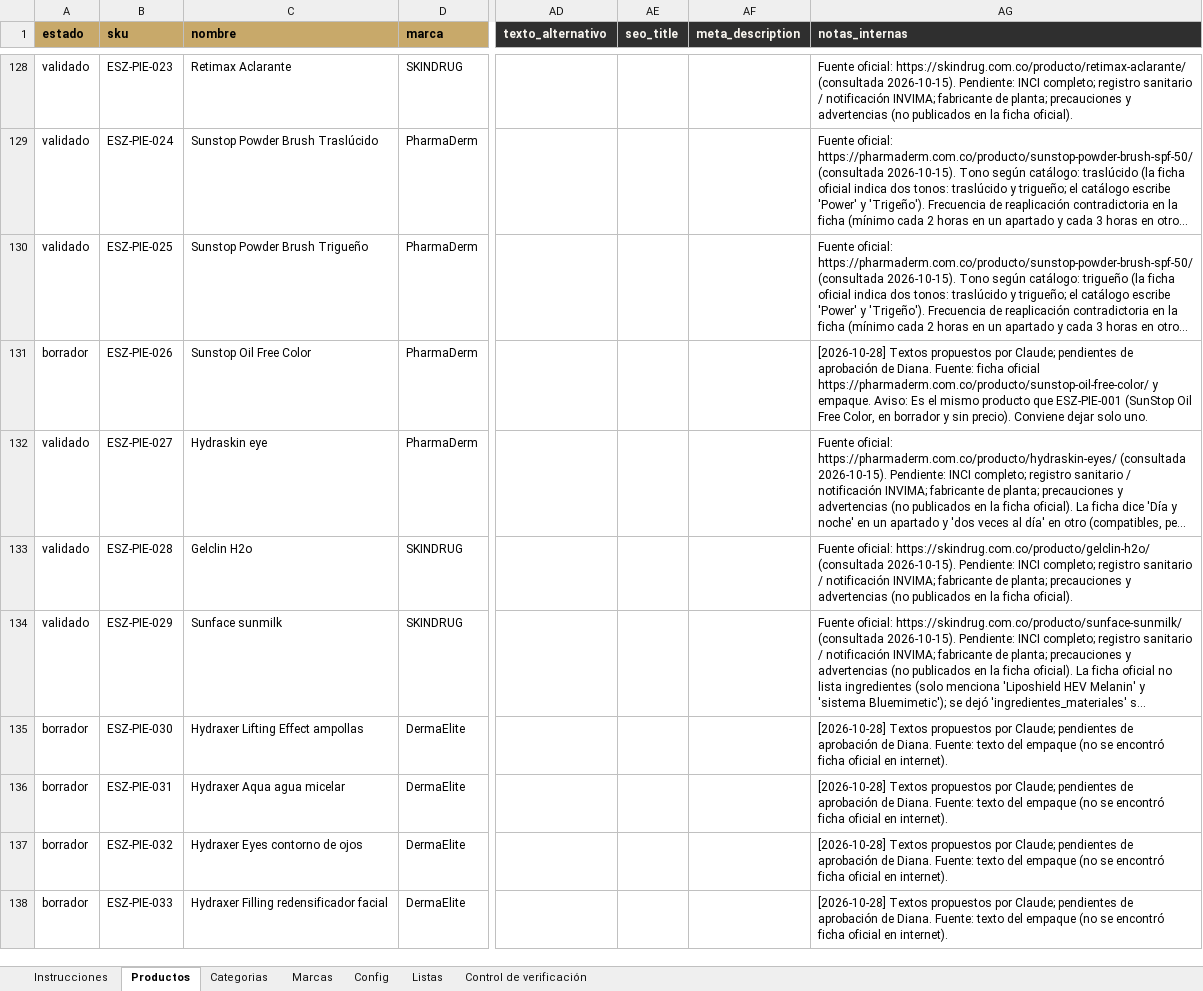
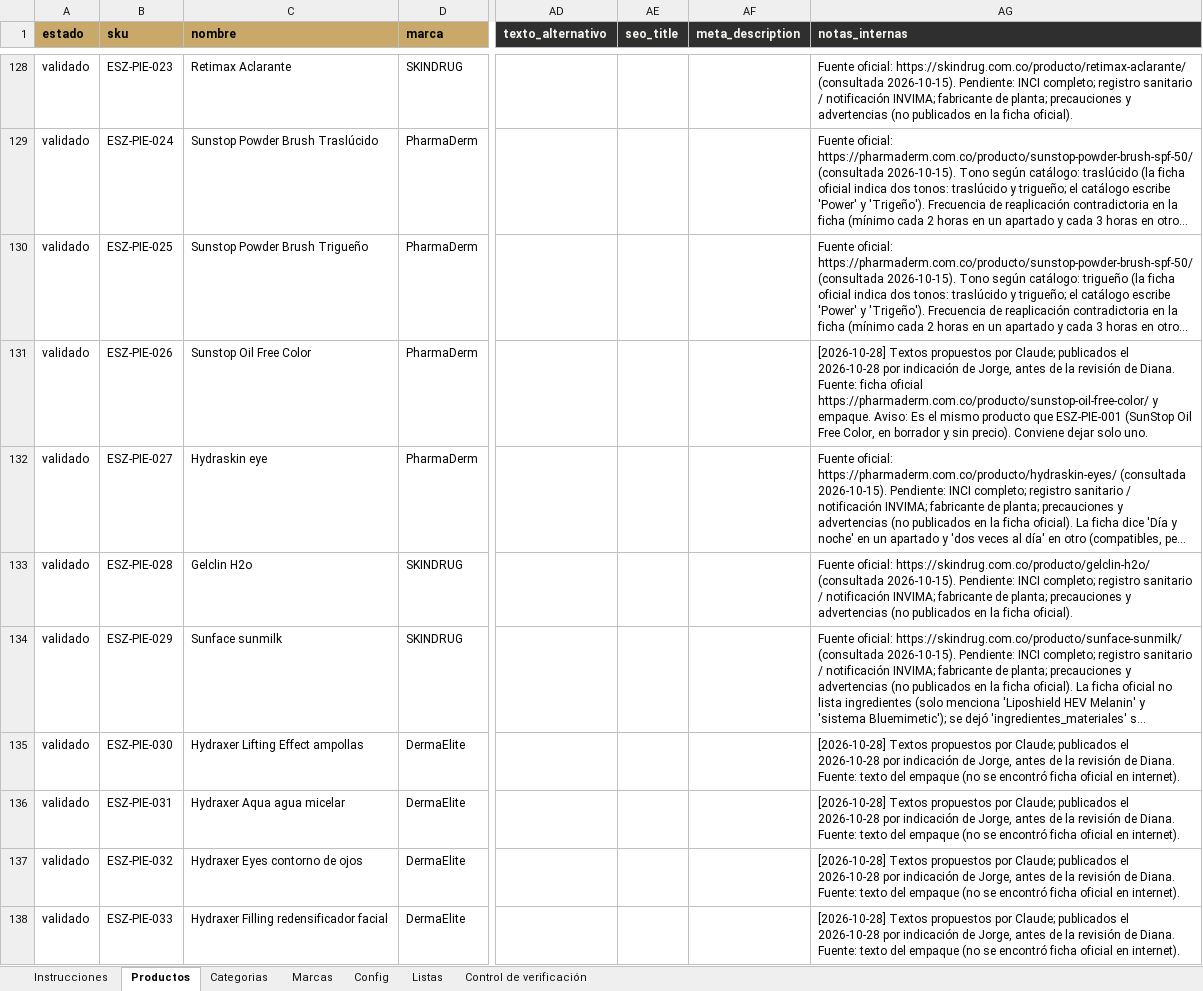
Before and after one commit to jorgestevenledezma/essenza-web, an Excel workbook: catalogo/catalogo.xlsx, sheet Productos, drawn as a sheet; only a part is shown, gaps mark what is left out; long unchanged cells end in …; values as stored, in another font and other column widths than the file's, no borders; conditional formats not drawn; the diff covers the shown part only; the diff names each change by its address in the sheet, - before the commit and + after, or states it on an @@ line.

```diff
--- a/catalogo/catalogo.xlsx (sheet Productos)
+++ b/catalogo/catalogo.xlsx (sheet Productos)
-A131 (estado): borrador
+A131 (estado): validado
-AG131 (notas_internas): …por Claude; pendientes de aprobación de Diana.…
+AG131 (notas_internas): …por Claude; publicados el 2026-10-28 por indicación de Jorge, antes de la revisión de Diana.…
-A135:A138 (estado): borrador
+A135:A138 (estado): validado
-AG135:AG138 (notas_internas): …por Claude; pendientes de aprobación de Diana.…
+AG135:AG138 (notas_internas): …por Claude; publicados el 2026-10-28 por indicación de Jorge, antes de la revisión de Diana.…
```
Also changed, not shown: 60 edited cells elsewhere in this sheet.
